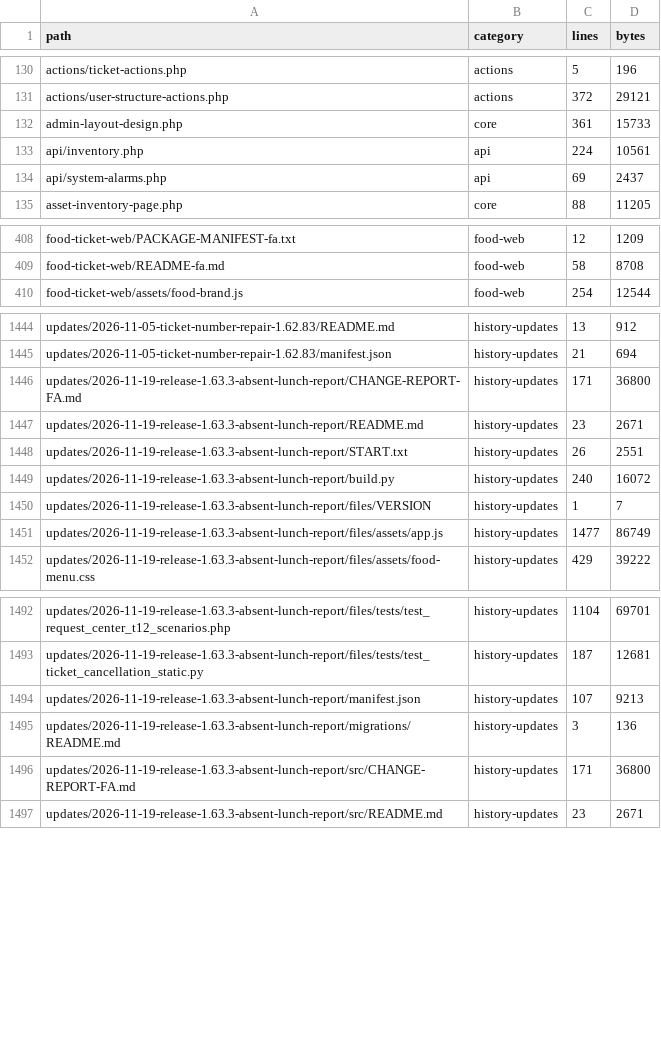
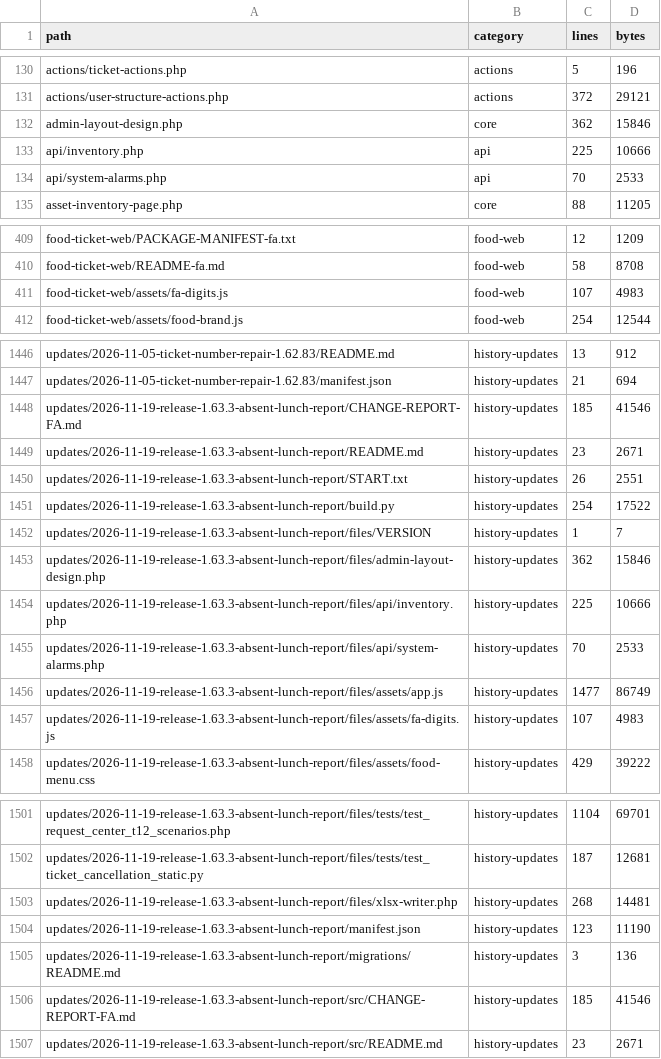
Before and after one commit to alirezarahimy-code/ticket, a TSV file: docs/system-map/FILES.tsv, drawn as a sheet; only a part is shown, gaps mark what is left out; the diff covers the shown part only.

Commit message:
feat(1.63.3): بازسازی چهارم — اعداد همیشه فارسی (نمایش + تایپ + Excel)
- نمایش: lib/fa-digits.php — کد تیکت‌ها (SUP-۰۰۰۰۹) و محتوای <textarea> هم فارسی؛
  هاست/IP/ایمیل لاتین می‌مانند؛ skip_tags اکنون فقط script/style/pre/code
- تایپ: assets/fa-digits.js نسخهٔ ۱ — تبدیل ارقام لاتین/عربی به‌محض ورود در
  input[text|search|tel|بدون type] و <textarea> با حفظ کارت؛ مقادیر ازپیش‌پر
  و نودهای تزریق‌شده هم پوشش داده می‌شوند؛ password/email/url/number/date و
  [data-fa-digits="off"] مستثنا؛ در پوستهٔ مشترک (render.php)، پنل
  food-ticket-web و صفحهٔ ورود food-order-import بارگذاری می‌شود
- ذخیرهٔ canonical: bootstrap ارقام ورودی $_GET/$_POST/$_REQUEST را بازگشتی
  لاتین می‌کند (کلیدهای شبیه‌رمز/csrf/token/secret مستثنا)؛ بدنهٔ php://input
  در food-ticket/food-order/inventory/system-alarms/admin-layout-design/index
  هم نرمال می‌شود
- Excel: xlsx-writer سلول‌های عددی را «متن با ارقام فارسی» می‌نویسد
- نسخهٔ پنل ۱.۳۷.۵۹ (FOOD_TICKET_PANEL_VERSION و PANEL_VERSION) + پین‌های تست
- بستهٔ ۱٫۶۳٫۳ با فایل‌های جدید دوباره‌سازی شد؛ SHA-256 تازه
- نقشهٔ کد (docs/system-map) با کد فعلی همگام شد؛ pytest: 890 passed / 1 skipped

Co-authored-by: arena-agent <297053741+arena-agent@users.noreply.github.com>

```diff
--- a/docs/system-map/FILES.tsv
+++ b/docs/system-map/FILES.tsv
@@ -131,5 +131,5 @@ actions/ticket-actions.php	actions	5	196
 actions/user-structure-actions.php	actions	372	29121
-admin-layout-design.php	core	361	15733
-api/inventory.php	api	224	10561
-api/system-alarms.php	api	69	2437
+admin-layout-design.php	core	362	15846
+api/inventory.php	api	225	10666
+api/system-alarms.php	api	70	2533
 asset-inventory-page.php	core	88	11205
@@ -409,2 +410,3 @@ food-ticket-web/PACKAGE-MANIFEST-fa.txt	food-web	12	1209
 food-ticket-web/README-fa.md	food-web	58	8708
+food-ticket-web/assets/fa-digits.js	food-web	107	4983
 food-ticket-web/assets/food-brand.js	food-web	254	12544
@@ -1445,8 +1447,12 @@ updates/2026-11-05-ticket-number-repair-1.62.83/README.md	history-updates	13	912
 updates/2026-11-05-ticket-number-repair-1.62.83/manifest.json	history-updates	21	694
-updates/2026-11-19-release-1.63.3-absent-lunch-report/CHANGE-REPORT-FA.md	history-updates	171	36800
+updates/2026-11-19-release-1.63.3-absent-lunch-report/CHANGE-REPORT-FA.md	history-updates	185	41546
 updates/2026-11-19-release-1.63.3-absent-lunch-report/README.md	history-updates	23	2671
 updates/2026-11-19-release-1.63.3-absent-lunch-report/START.txt	history-updates	26	2551
-updates/2026-11-19-release-1.63.3-absent-lunch-report/build.py	history-updates	240	16072
+updates/2026-11-19-release-1.63.3-absent-lunch-report/build.py	history-updates	254	17522
 updates/2026-11-19-release-1.63.3-absent-lunch-report/files/VERSION	history-updates	1	7
+updates/2026-11-19-release-1.63.3-absent-lunch-report/files/admin-layout-design.php	history-updates	362	15846
+updates/2026-11-19-release-1.63.3-absent-lunch-report/files/api/inventory.php	history-updates	225	10666
+updates/2026-11-19-release-1.63.3-absent-lunch-report/files/api/system-alarms.php	history-updates	70	2533
 updates/2026-11-19-release-1.63.3-absent-lunch-report/files/assets/app.js	history-updates	1477	86749
+updates/2026-11-19-release-1.63.3-absent-lunch-report/files/assets/fa-digits.js	history-updates	107	4983
 updates/2026-11-19-release-1.63.3-absent-lunch-report/files/assets/food-menu.css	history-updates	429	39222
@@ -1493,5 +1502,6 @@ updates/2026-11-19-release-1.63.3-absent-lunch-report/files/tests/test_request_c
 updates/2026-11-19-release-1.63.3-absent-lunch-report/files/tests/test_ticket_cancellation_static.py	history-updates	187	12681
-updates/2026-11-19-release-1.63.3-absent-lunch-report/manifest.json	history-updates	107	9213
+updates/2026-11-19-release-1.63.3-absent-lunch-report/files/xlsx-writer.php	history-updates	268	14481
+updates/2026-11-19-release-1.63.3-absent-lunch-report/manifest.json	history-updates	123	11190
 updates/2026-11-19-release-1.63.3-absent-lunch-report/migrations/README.md	history-updates	3	136
-updates/2026-11-19-release-1.63.3-absent-lunch-report/src/CHANGE-REPORT-FA.md	history-updates	171	36800
+updates/2026-11-19-release-1.63.3-absent-lunch-report/src/CHANGE-REPORT-FA.md	history-updates	185	41546
 updates/2026-11-19-release-1.63.3-absent-lunch-report/src/README.md	history-updates	23	2671
```
Also changed, not shown: 4 added rows and 36 edited cells elsewhere in this file, docs/system-map/ROUTES.tsv, docs/system-map/UPDATES.tsv, 54 other files.
